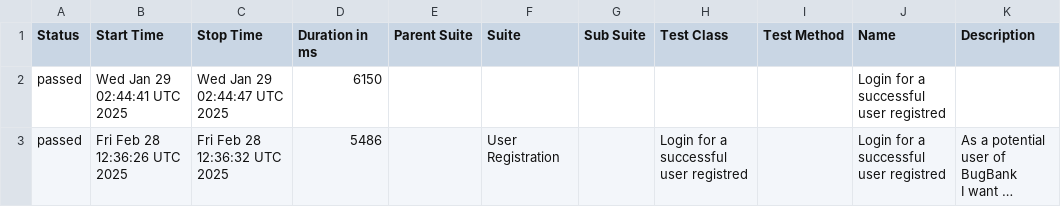
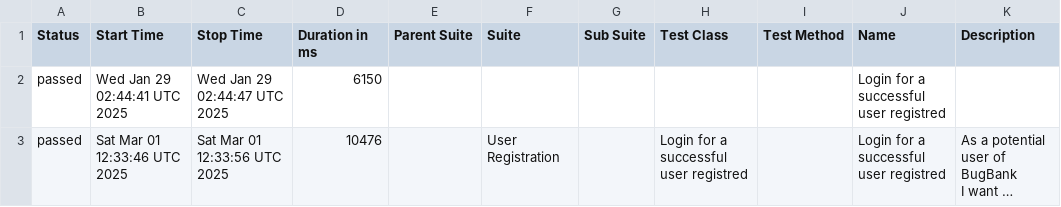
Before and after one commit to marcoshioka/JavaSeleniumCucumber, a CSV file: data/suites.csv, drawn as a sheet; long unchanged cells end in …; the diff names each change by its address in the sheet, - before the commit and + after, or states it on an @@ line.

```diff
--- a/data/suites.csv
+++ b/data/suites.csv
-B3 (Start Time): Fri Feb 28 12:36:26 UTC 2025
+B3 (Start Time): Sat Mar 01 12:33:46 UTC 2025
-C3 (Stop Time): Fri Feb 28 12:36:32 UTC 2025
+C3 (Stop Time): Sat Mar 01 12:33:56 UTC 2025
-D3 (Duration in ms): 5486
+D3 (Duration in ms): 10476
```
Also changed, not shown: 19 other files.
